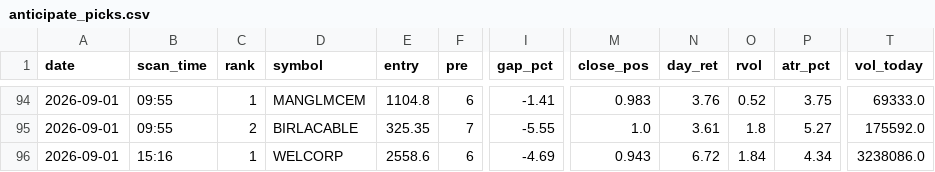
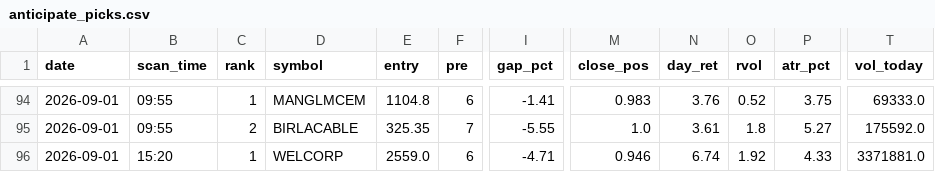
Before and after one commit to atikhalde/weekly, a CSV file: anticipate_picks.csv, drawn as a sheet; only a part is shown, gaps mark what is left out; the diff names each change by its address in the sheet, - before the commit and + after, or states it on an @@ line.

```diff
--- a/anticipate_picks.csv
+++ b/anticipate_picks.csv
-B96 (scan_time): 15:16
+B96 (scan_time): 15:20
-E96 (entry): 2558.6
+E96 (entry): 2559.0
-I96 (gap_pct): -4.69
+I96 (gap_pct): -4.71
-M96 (close_pos): 0.943
+M96 (close_pos): 0.946
-N96 (day_ret): 6.72
+N96 (day_ret): 6.74
-O96 (rvol): 1.84
+O96 (rvol): 1.92
-P96 (atr_pct): 4.34
+P96 (atr_pct): 4.33
-T96 (vol_today): 3238086.0
+T96 (vol_today): 3371881.0
```
Also changed, not shown: 2 other files.
